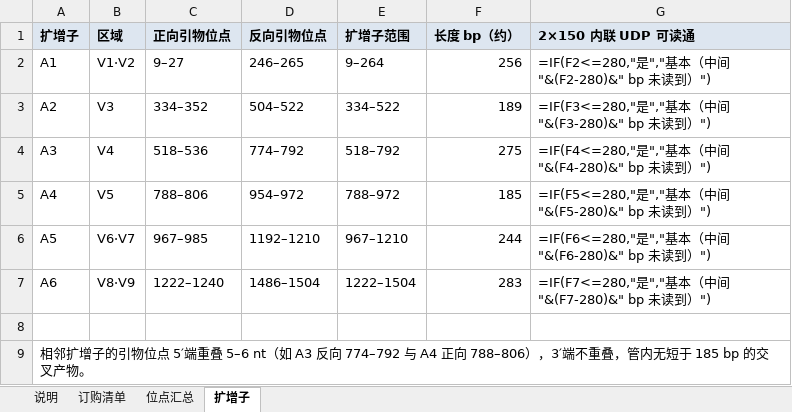
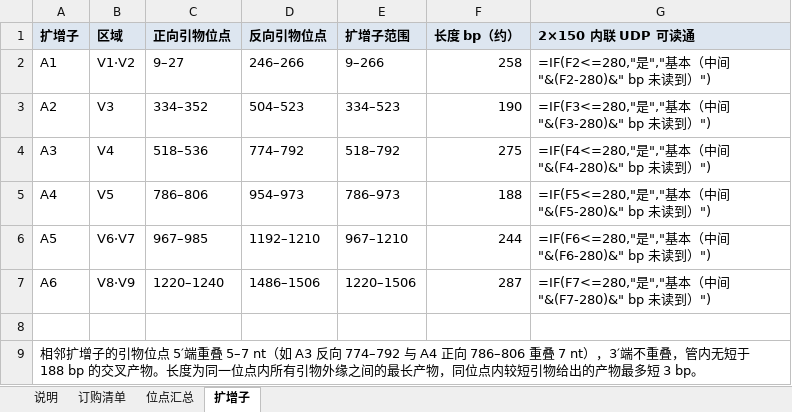
Before and after one commit to wangdang511/16S_5R, an Excel workbook: docs/primer_design/primer_order_6amp_pool33_v3.xlsx, sheet 扩增子, drawn as a sheet; values as stored, in another font and other column widths than the file's, no borders; formulas without a stored value are shown as written; the diff names each change by its address in the sheet, - before the commit and + after, or states it on an @@ line.

```diff
--- a/docs/primer_design/primer_order_6amp_pool33_v3.xlsx (sheet 扩增子)
+++ b/docs/primer_design/primer_order_6amp_pool33_v3.xlsx (sheet 扩增子)
-D2 (反向引物位点): 246–265
+D2 (反向引物位点): 246–266
-E2 (扩增子范围): 9–264
+E2 (扩增子范围): 9–266
-F2 (长度 bp（约）): 256
+F2 (长度 bp（约）): 258
-D3 (反向引物位点): 504–522
+D3 (反向引物位点): 504–523
-E3 (扩增子范围): 334–522
+E3 (扩增子范围): 334–523
-F3 (长度 bp（约）): 189
+F3 (长度 bp（约）): 190
-C5 (正向引物位点): 788–806
+C5 (正向引物位点): 786–806
-D5 (反向引物位点): 954–972
+D5 (反向引物位点): 954–973
-E5 (扩增子范围): 788–972
+E5 (扩增子范围): 786–973
-F5 (长度 bp（约）): 185
+F5 (长度 bp（约）): 188
-C7 (正向引物位点): 1222–1240
+C7 (正向引物位点): 1220–1240
-D7 (反向引物位点): 1486–1504
+D7 (反向引物位点): 1486–1506
-E7 (扩增子范围): 1222–1504
+E7 (扩增子范围): 1220–1506
-F7 (长度 bp（约）): 283
+F7 (长度 bp（约）): 287
-A9 (扩增子): …端重叠 5–6 nt（如 A3 反向 774–792 与 A4 正向 788–806），3′端不重叠，管内无短于 185 bp 的交叉产物。
+A9 (扩增子): …端重叠 5–7 nt（如 A3 反向 774–792 与 A4 正向 786–806 重叠 7 nt），3′端不重叠，管内无短于 188 bp 的交叉产物。长度为同一位点内所有引物外缘之间的最长产物，同位点内较短引物给出的产物最多短 3 bp。
```
Also changed, not shown: sheet 说明.
